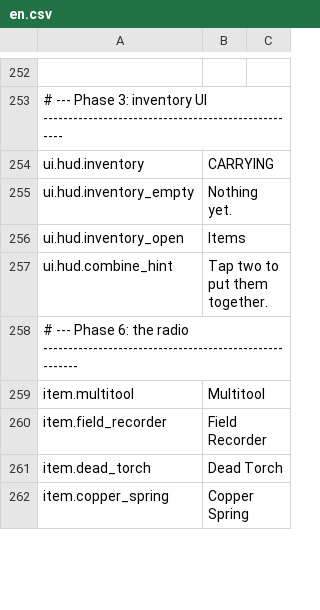
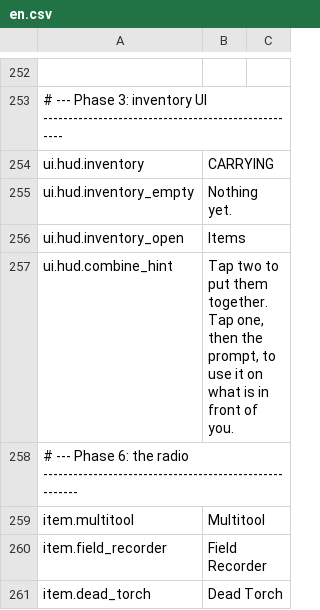
Before and after one commit to nobigllebowski/MysteriousIsland, a CSV file: Assets/Resources/Localization/en.csv, drawn as a sheet; only a part is shown, gaps mark what is left out; the shorter side is filled out with more unchanged rows.

```diff
--- a/Assets/Resources/Localization/en.csv
+++ b/Assets/Resources/Localization/en.csv
@@ -256,3 +256,3 @@ ui.hud.inventory_empty,Nothing yet.
 ui.hud.inventory_open,Items
-ui.hud.combine_hint,Tap two to put them together.
+ui.hud.combine_hint,"Tap two to put them together. Tap one, then the prompt, to use it on what is in front of you."
 # --- Phase 6: the radio -------------------------------------------------------
```
Also changed, not shown: 8 other files.
